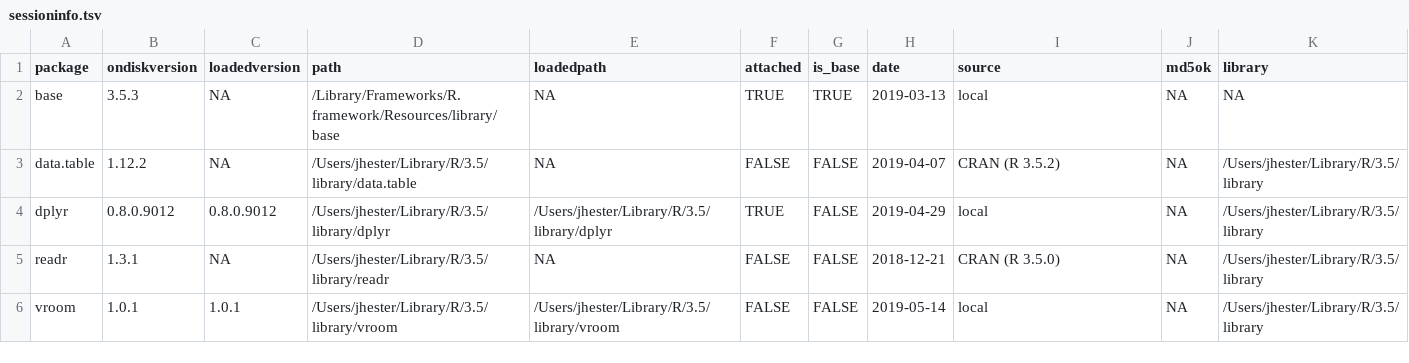
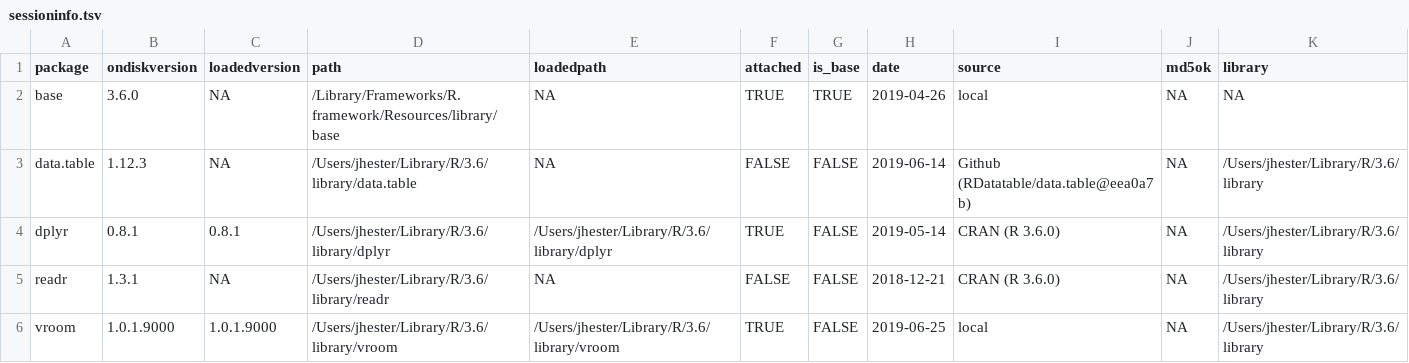
Before and after one commit to tidyverse/vroom, a TSV file: inst/bench/sessioninfo.tsv, drawn as a sheet.

```diff
--- a/inst/bench/sessioninfo.tsv
+++ b/inst/bench/sessioninfo.tsv
@@ -1,6 +1,6 @@
 package	ondiskversion	loadedversion	path	loadedpath	attached	is_base	date	source	md5ok	library
-base	3.5.3	NA	/Library/Frameworks/R.framework/Resources/library/base	NA	TRUE	TRUE	2019-03-13	local	NA	NA
-data.table	1.12.2	NA	/Users/jhester/Library/R/3.5/library/data.table	NA	FALSE	FALSE	2019-04-07	CRAN (R 3.5.2)	NA	/Users/jhester/Library/R/3.5/library
-dplyr	0.8.0.9012	0.8.0.9012	/Users/jhester/Library/R/3.5/library/dplyr	/Users/jhester/Library/R/3.5/library/dplyr	TRUE	FALSE	2019-04-29	local	NA	/Users/jhester/Library/R/3.5/library
-readr	1.3.1	NA	/Users/jhester/Library/R/3.5/library/readr	NA	FALSE	FALSE	2018-12-21	CRAN (R 3.5.0)	NA	/Users/jhester/Library/R/3.5/library
-vroom	1.0.1	1.0.1	/Users/jhester/Library/R/3.5/library/vroom	/Users/jhester/Library/R/3.5/library/vroom	FALSE	FALSE	2019-05-14	local	NA	/Users/jhester/Library/R/3.5/library
+base	3.6.0	NA	/Library/Frameworks/R.framework/Resources/library/base	NA	TRUE	TRUE	2019-04-26	local	NA	NA
+data.table	1.12.3	NA	/Users/jhester/Library/R/3.6/library/data.table	NA	FALSE	FALSE	2019-06-14	Github (RDatatable/data.table@eea0a7b)	NA	/Users/jhester/Library/R/3.6/library
+dplyr	0.8.1	0.8.1	/Users/jhester/Library/R/3.6/library/dplyr	/Users/jhester/Library/R/3.6/library/dplyr	TRUE	FALSE	2019-05-14	CRAN (R 3.6.0)	NA	/Users/jhester/Library/R/3.6/library
+readr	1.3.1	NA	/Users/jhester/Library/R/3.6/library/readr	NA	FALSE	FALSE	2018-12-21	CRAN (R 3.6.0)	NA	/Users/jhester/Library/R/3.6/library
+vroom	1.0.1.9000	1.0.1.9000	/Users/jhester/Library/R/3.6/library/vroom	/Users/jhester/Library/R/3.6/library/vroom	TRUE	FALSE	2019-06-25	local	NA	/Users/jhester/Library/R/3.6/library
```
Also changed, not shown: inst/bench/taxi_writing-times.tsv, 3 other files.
